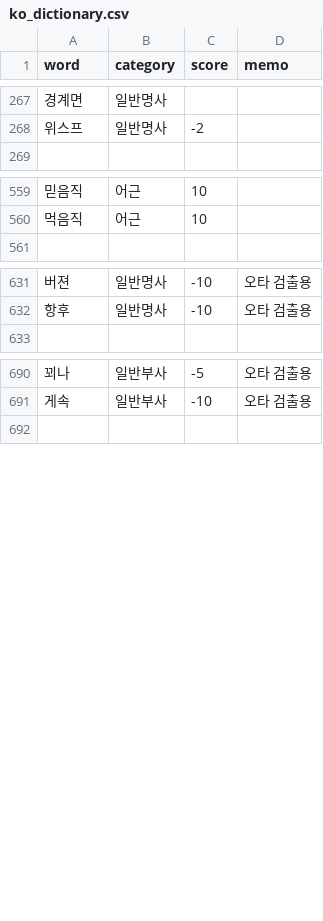
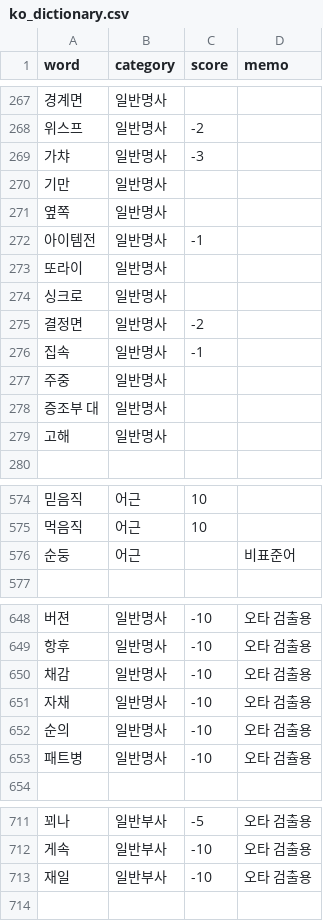
Before and after one commit to Ink-14/KKORI, a CSV file: backend/src/tokenizations/ko_dictionary.csv, drawn as a sheet; only a part is shown, gaps mark what is left out; the diff covers the shown part only; the diff names each change by its address in the sheet, - before the commit and + after, or states it on an @@ line.

```diff
--- a/backend/src/tokenizations/ko_dictionary.csv
+++ b/backend/src/tokenizations/ko_dictionary.csv
+row 269: 가챠 | 일반명사 | -3
+row 270: 기만 | 일반명사
+row 271: 옆쪽 | 일반명사
+row 272: 아이템전 | 일반명사 | -1
+row 273: 또라이 | 일반명사
+row 274: 싱크로 | 일반명사
+row 275: 결정면 | 일반명사 | -2
+row 276: 집속 | 일반명사 | -1
+row 277: 주중 | 일반명사
+row 278: 증조부 대 | 일반명사
+row 279: 고해 | 일반명사
+row 576: 순둥 | 어근 |  | 비표준어
+row 650: 채감 | 일반명사 | -10 | 오타 검출용
+row 651: 자채 | 일반명사 | -10 | 오타 검출용
+row 652: 순의 | 일반명사 | -10 | 오타 검출용
+row 653: 패트병 | 일반명사 | -10 | 오타 검츌용
+row 713: 재일 | 일반부사 | -10 | 오타 검출용
```
Also changed, not shown: 5 added rows elsewhere in this file, backend/src/tokenizations/ko_preanalyzed.csv, 11 other files.
